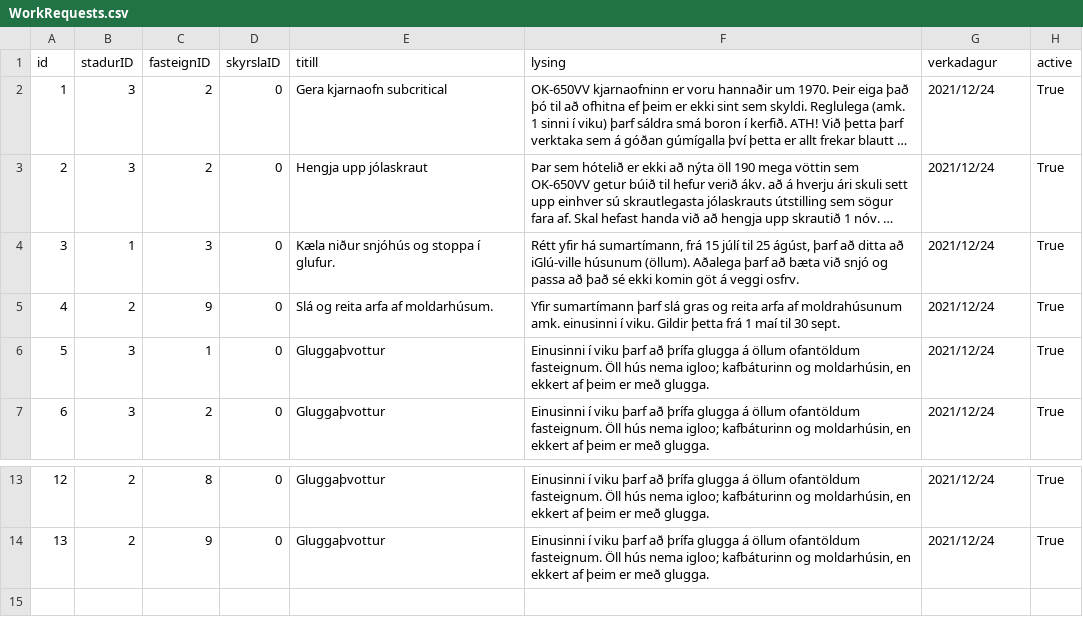
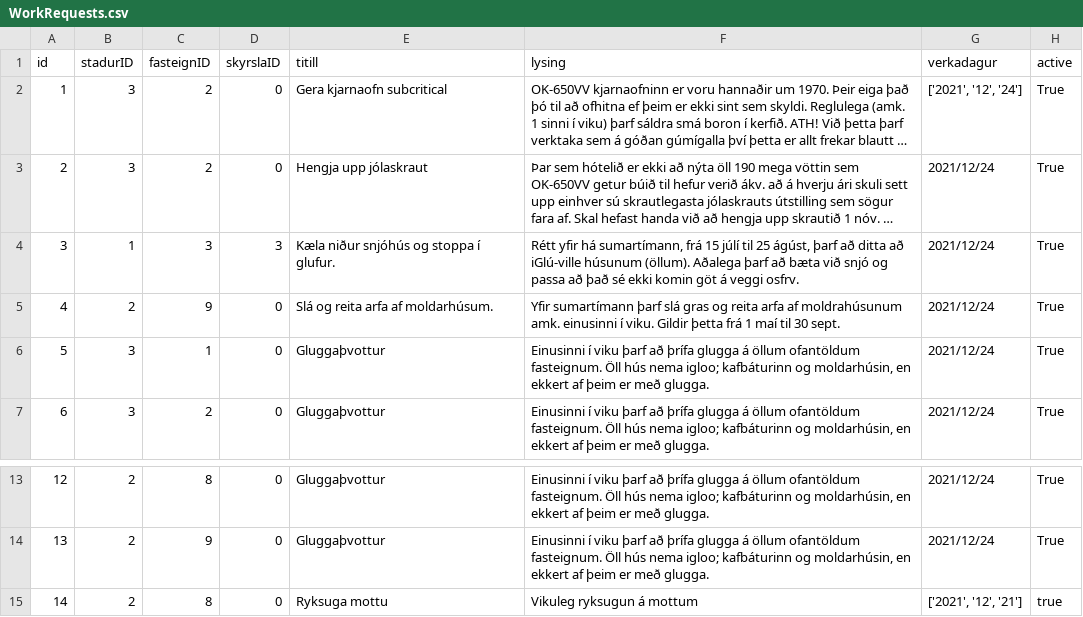
Before and after one commit to OliverMani/HR-verklegt1, a CSV file: csv_files/WorkRequests.csv, drawn as a sheet; only a part is shown, gaps mark what is left out; long unchanged cells end in …; the diff names each change by its address in the sheet, - before the commit and + after, or states it on an @@ line.

```diff
--- a/csv_files/WorkRequests.csv
+++ b/csv_files/WorkRequests.csv
-G2 (verkadagur): 2021/12/24
+G2 (verkadagur): ['2021', '12', '24']
-D4 (skyrslaID): 0
+D4 (skyrslaID): 3
+row 15: 14 | 2 | 8 | 0 | Ryksuga mottu | Vikuleg ryksugun á mottum | ['2021', '12', '21'] | true
```
Also changed, not shown: csv_files/Employees.csv, csv_files/Properties.csv, 7 other files.
